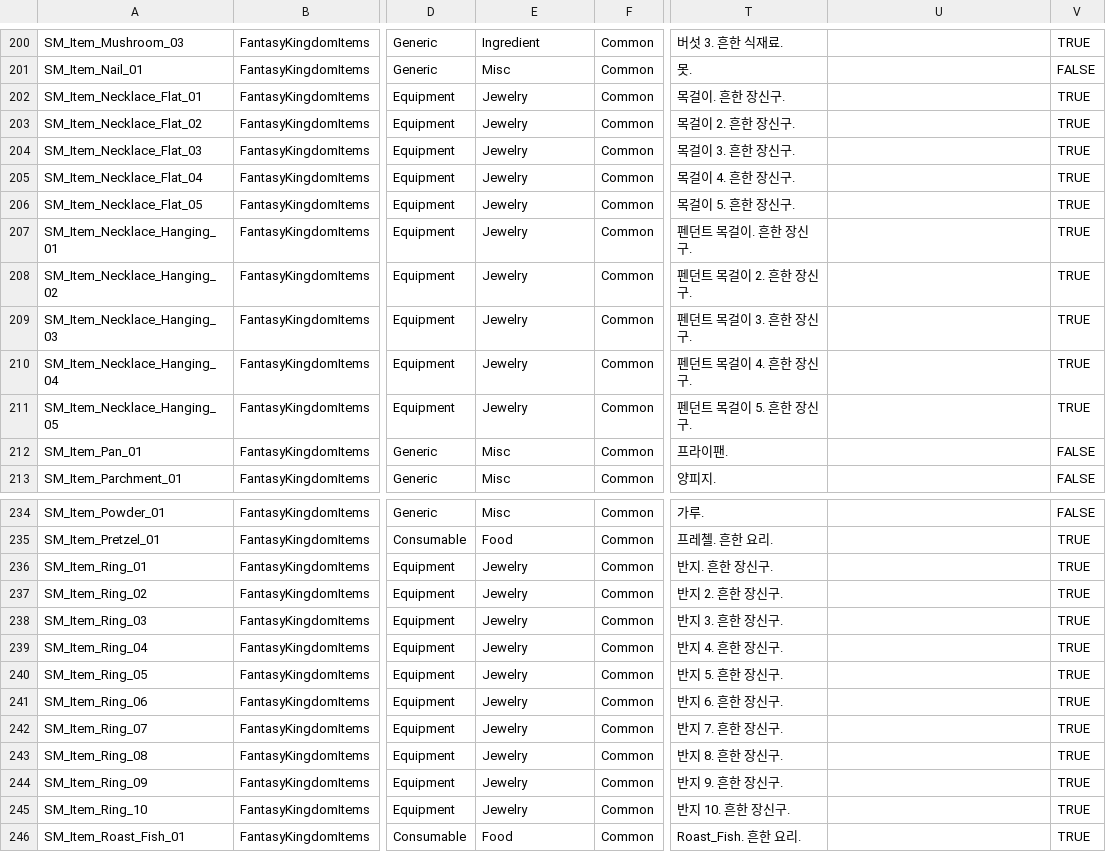
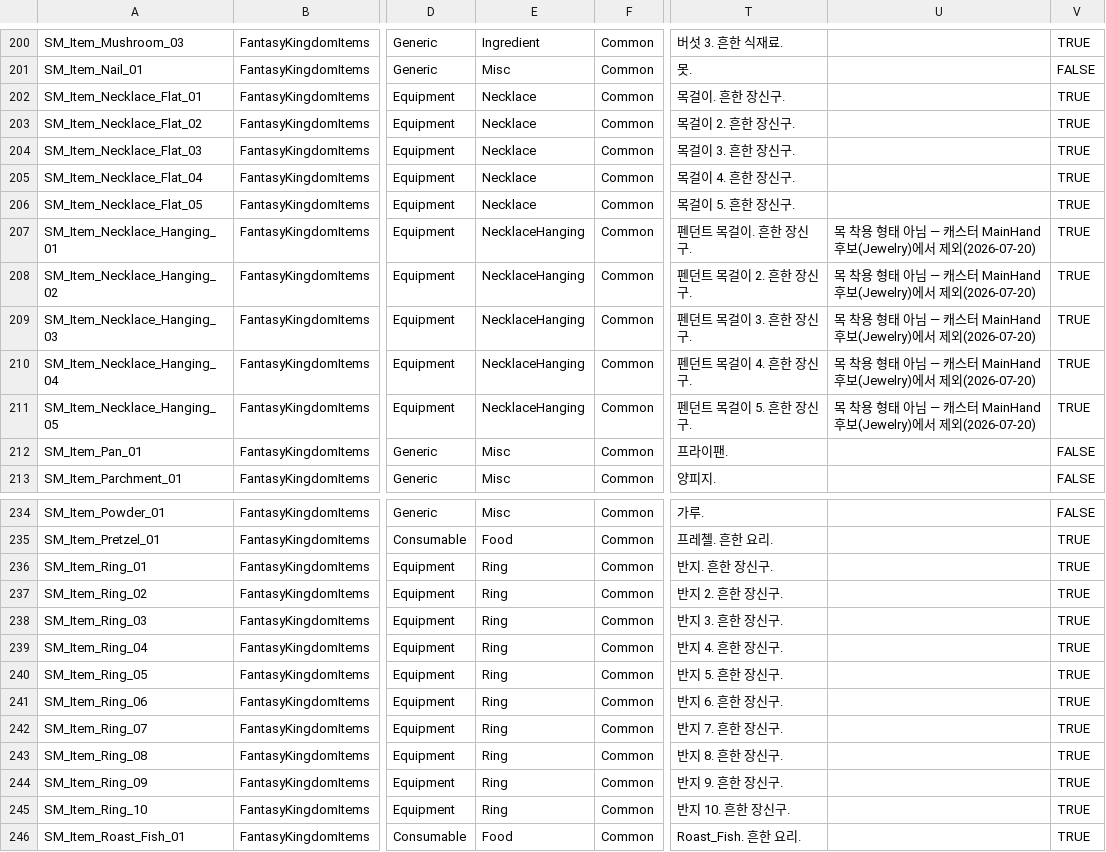
Before and after one commit to BAESOOHYUN/MySecondWorld, a CSV file: Assets/09.Datas/item-draft.csv, drawn as a sheet; only a part is shown, gaps mark what is left out; the diff covers the shown part only; the diff names each change by its address in the sheet, - before the commit and + after, or states it on an @@ line.

Commit message:
feat: item-draft.csv Jewelry 카테고리를 Ring/Bracelet/Necklace로 세분화
반지/팔찌/목걸이가 손가락/손목/목으로 부착 소켓이 전부 달라서, 범용 Jewelry
하나 대신 3개로 나눠 PrefabName 문자열 매칭 없이 Category 값만으로 소켓을
판별할 수 있게 함. Necklace_Hanging 5개는 목 착용 형태가 아니라 의도적으로
enum 밖 값(NecklaceHanging)으로 남겨 자동 장착 거부되도록 설계.

```diff
--- a/Assets/09.Datas/item-draft.csv
+++ b/Assets/09.Datas/item-draft.csv
-E202:E206: Jewelry
+E202:E206: Necklace
-E207:E211: Jewelry
+E207:E211: NecklaceHanging
-U207:U211: (empty)
+U207:U211: 목 착용 형태 아님 — 캐스터 MainHand 후보(Jewelry)에서 제외(2026-07-20)
-E236:E245: Jewelry
+E236:E245: Ring
```
Also changed, not shown: 6 edited cells elsewhere in this file.
